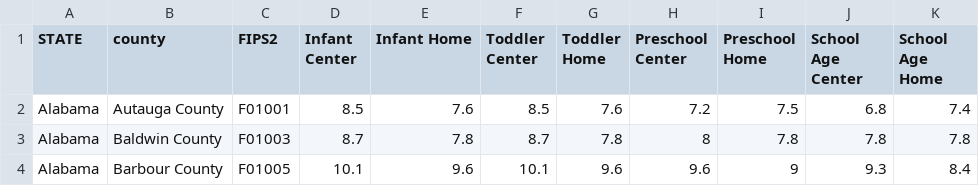
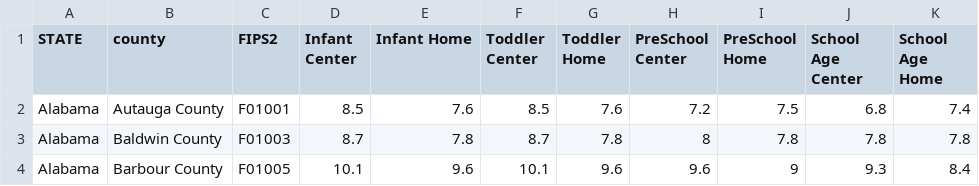
Before and after one commit to zdnewton/2024-ChildcareCost, a CSV file: 2024_Newton_Final/data/ChildcarePrices2018.csv, drawn as a sheet; only a part is shown.

```diff
--- a/2024_Newton_Final/data/ChildcarePrices2018.csv
+++ b/2024_Newton_Final/data/ChildcarePrices2018.csv
@@ -1,2 +1,2 @@
-STATE,county,FIPS2,Infant Center,Infant Home,Toddler Center,Toddler Home,Preschool Center,Preschool Home,School Age Center,School Age Home
+STATE,county,FIPS2,Infant Center,Infant Home,Toddler Center,Toddler Home,PreSchool Center,PreSchool Home,School Age Center,School Age Home
 Alabama,Autauga County,F01001,8.5,7.6,8.5,7.6,7.2,7.5,6.8,7.4
```
Also changed, not shown: 4 other files.
